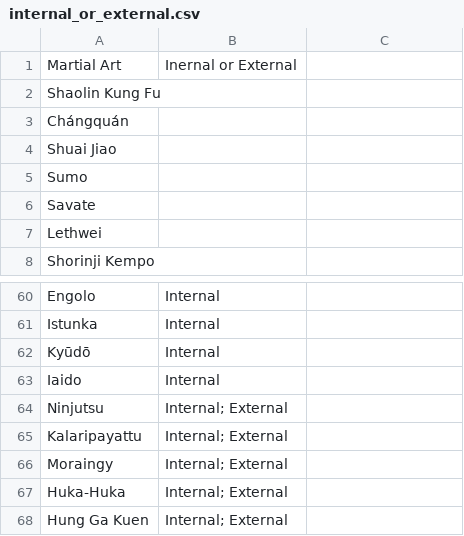
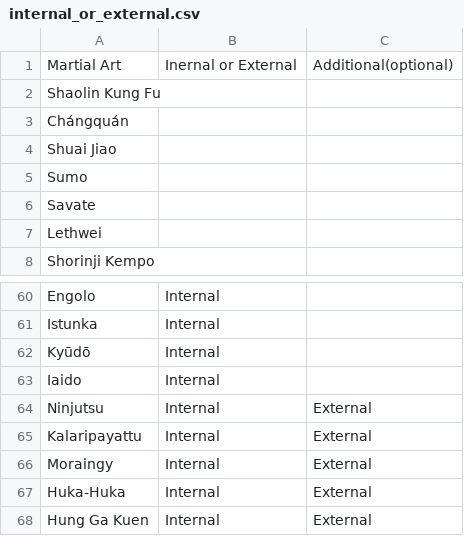
Before and after one commit to guoda23/KDproject, a CSV file: internal_or_external.csv, drawn as a sheet; only a part is shown, gaps mark what is left out; the diff names each change by its address in the sheet, - before the commit and + after, or states it on an @@ line.

```diff
--- a/internal_or_external.csv
+++ b/internal_or_external.csv
-C1: (empty)
+C1: Additional(optional)
-B64:B68: Internal; External
+B64:B68: Internal
-C64:C68: (empty)
+C64:C68: External
```
Also changed, not shown: primary_purpose.csv, primary_technical_focus.csv, 3 other files.
